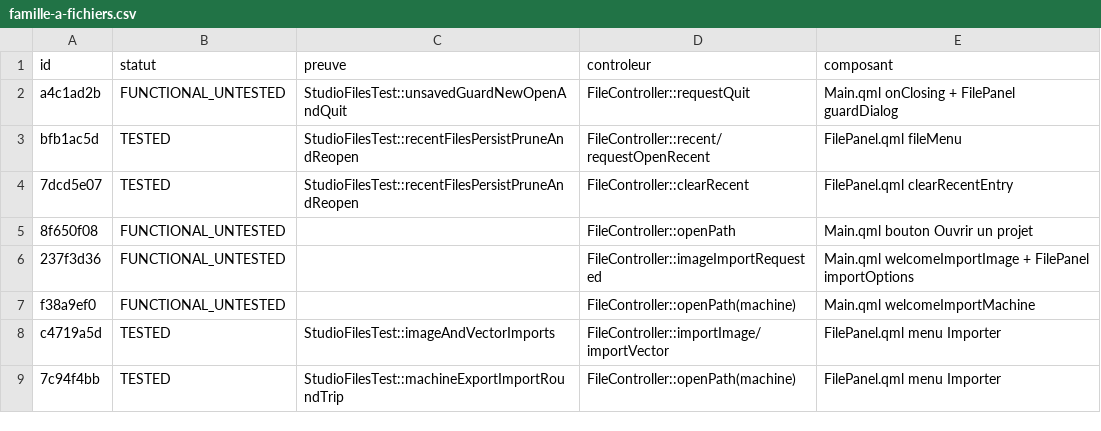
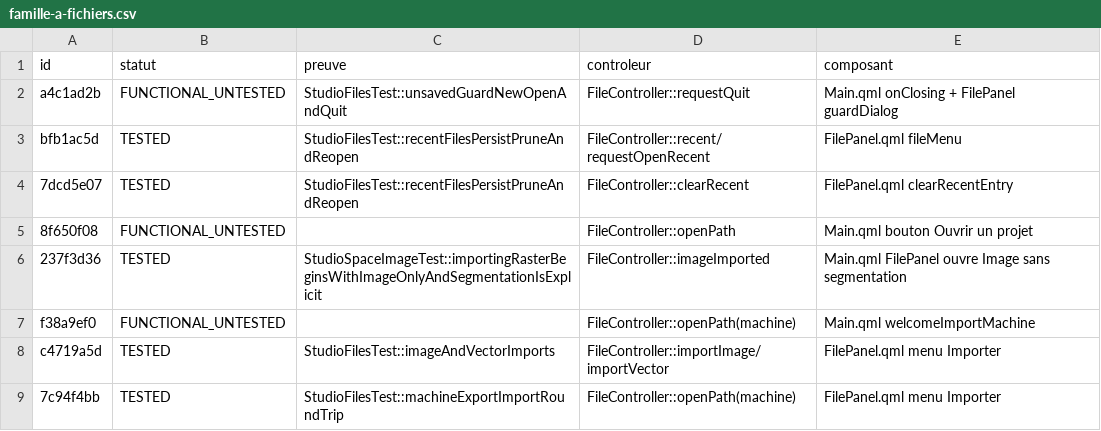
Before and after one commit to ElZacho200a/OpenStitch, a CSV file: docs/desktop-v2/parite-studio/statuts/famille-a-fichiers.csv, drawn as a sheet; only a part is shown.

Commit message:
fix(studio): importer l'image seule puis respecter les quatre étapes (#312)
* fix(studio): import original raster only, leave segmentation/vector/stitches for later steps

* refactor(studio): expose successful image-only import instead of digitize options request

* fix(qml): remove premature color and smoothing dialog from image open

* feat(studio): enter Image workspace after loading a source image

* test(studio): image import and drag-drop leave all downstream stages empty

* test(studio): opening a raster enters Image and requires manual segmentation

* docs(studio): establish image-first import contract and four explicit stages

* ux(studio): communicate image-first staged workflow at entry points

* ux(studio): communicate image-first staged workflow at entry points

* ux(studio): communicate image-first staged workflow at entry points

* test(studio): import defaults contain physical scale, not segmentation choices

* test(studio): use real segmentation controller after image-only import

* style(test): keep imported QML controllers in clang-format include order

* docs(studio): record image-only onboarding coverage in parity matrix

* docs(studio): record image-only onboarding coverage in parity matrix

```diff
--- a/docs/desktop-v2/parite-studio/statuts/famille-a-fichiers.csv
+++ b/docs/desktop-v2/parite-studio/statuts/famille-a-fichiers.csv
@@ -5,3 +5,3 @@ bfb1ac5d,TESTED,StudioFilesTest::recentFilesPersistPruneAndReopen,FileController
 8f650f08,FUNCTIONAL_UNTESTED,,FileController::openPath,Main.qml bouton Ouvrir un projet
-237f3d36,FUNCTIONAL_UNTESTED,,FileController::imageImportRequested,Main.qml welcomeImportImage + FilePanel importOptions
+237f3d36,TESTED,StudioSpaceImageTest::importingRasterBeginsWithImageOnlyAndSegmentationIsExplicit,FileController::imageImported,Main.qml FilePanel ouvre Image sans segmentation
 f38a9ef0,FUNCTIONAL_UNTESTED,,FileController::openPath(machine),Main.qml welcomeImportMachine
```
Also changed, not shown: docs/desktop-v2/parite-studio/matrice-studio.csv, 9 other files.
